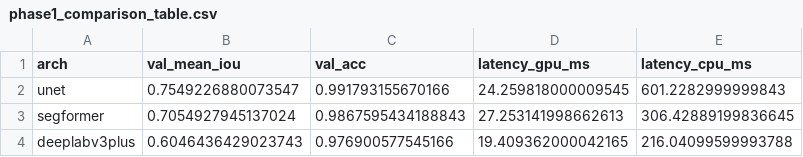
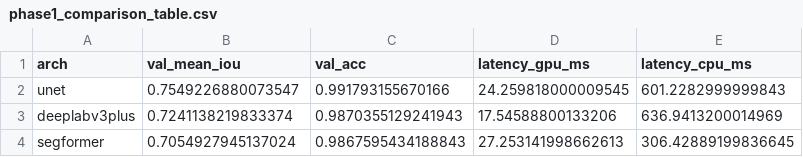
Before and after one commit to SriVarshC/New-Ground, a CSV file: outputs/phase1_comparison_table.csv, drawn as a sheet; removed rows and columns are numbered as before the commit, all else as after; the diff names each change by its address in the sheet, - before the commit and + after, or states it on an @@ line.

Commit message:
feat(phase1): finalize Phase 1 comparison - restored 30-epoch SegFormer as reportable result, moved 60-epoch backups to outputs/backups/

```diff
--- a/outputs/phase1_comparison_table.csv
+++ b/outputs/phase1_comparison_table.csv
+row 3: deeplabv3plus | 0.7241138219833374 | 0.9870355129241943 | 17.54588800133206 | 636.9413200014969
-row 4: deeplabv3plus | 0.6046436429023743 | 0.976900577545166 | 19.409362000042165 | 216.04099599993788
```
Also changed, not shown: 2 other files.
